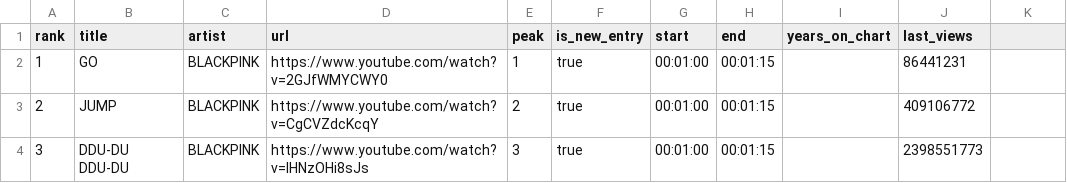
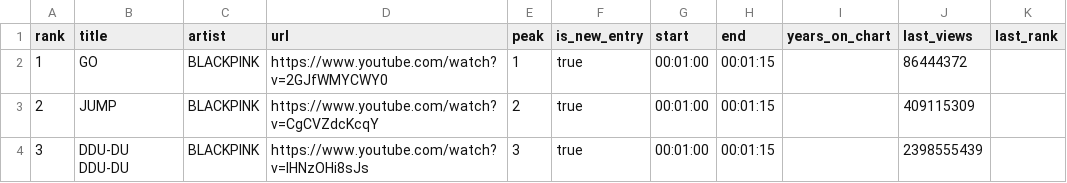
Before and after one commit to tranbao0/SongRanking, a CSV file: data/songs.csv, drawn as a sheet.

Commit message:
API Backbone and last ranked fields
Created API backbone for when it is up and running, as well as last ranked field derived from appropriate fields

```diff
--- a/data/songs.csv
+++ b/data/songs.csv
@@ -1,4 +1,4 @@
-rank,title,artist,url,peak,is_new_entry,start,end,years_on_chart,last_views
-1,GO,BLACKPINK,https://www.youtube.com/watch?v=2GJfWMYCWY0,1,true,00:01:00,00:01:15,,86441231
-2,JUMP,BLACKPINK,https://www.youtube.com/watch?v=CgCVZdcKcqY,2,true,00:01:00,00:01:15,,409106772
-3,DDU-DU DDU-DU,BLACKPINK,https://www.youtube.com/watch?v=IHNzOHi8sJs,3,true,00:01:00,00:01:15,,2398551773
+rank,title,artist,url,peak,is_new_entry,start,end,years_on_chart,last_views,last_rank
+1,GO,BLACKPINK,https://www.youtube.com/watch?v=2GJfWMYCWY0,1,true,00:01:00,00:01:15,,86444372,
+2,JUMP,BLACKPINK,https://www.youtube.com/watch?v=CgCVZdcKcqY,2,true,00:01:00,00:01:15,,409115309,
+3,DDU-DU DDU-DU,BLACKPINK,https://www.youtube.com/watch?v=IHNzOHi8sJs,3,true,00:01:00,00:01:15,,2398555439,
```
Also changed, not shown: 8 other files.
